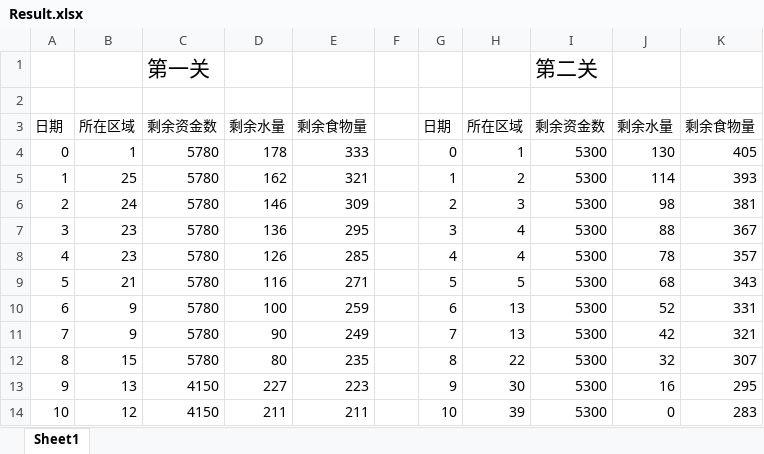
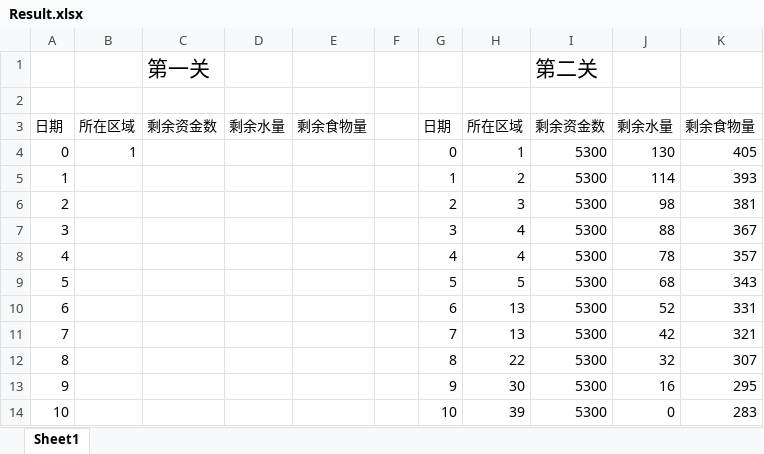
Before and after one commit to Kozmosa/CUMCM2020B, an Excel workbook: q1/Result.xlsx, sheet Sheet1, drawn as a sheet; only a part is shown; values as stored, in another font and other column widths than the file's, no borders; the diff covers the shown part only; the diff names each change by its address in the sheet, - before the commit and + after, or states it on an @@ line.

```diff
--- a/q1/Result.xlsx (sheet Sheet1)
+++ b/q1/Result.xlsx (sheet Sheet1)
-C4:C12: 5780
+C4:C12: (empty)
-D4: 178
+D4: (empty)
-E4: 333
+E4: (empty)
-B5: 25
+B5: (empty)
-D5: 162
+D5: (empty)
-E5: 321
+E5: (empty)
-B6: 24
+B6: (empty)
-D6: 146
+D6: (empty)
-E6: 309
+E6: (empty)
-B7:B8: 23
+B7:B8: (empty)
-D7: 136
+D7: (empty)
-E7: 295
+E7: (empty)
-D8: 126
+D8: (empty)
-E8: 285
+E8: (empty)
-B9: 21
+B9: (empty)
-D9: 116
+D9: (empty)
-E9: 271
+E9: (empty)
-B10:B11: 9
+B10:B11: (empty)
-D10: 100
+D10: (empty)
-E10: 259
+E10: (empty)
-D11: 90
+D11: (empty)
-E11: 249
+E11: (empty)
-B12: 15
+B12: (empty)
-D12: 80
+D12: (empty)
-E12: 235
+E12: (empty)
-B13: 13
+B13: (empty)
-C13:C14: 4150
+C13:C14: (empty)
-D13: 227
+D13: (empty)
-E13: 223
+E13: (empty)
-B14: 12
+B14: (empty)
-D14: 211
+D14: (empty)
-E14: 211
+E14: (empty)
```
Also changed, not shown: 56 edited cells elsewhere in this sheet, 21 other files.
